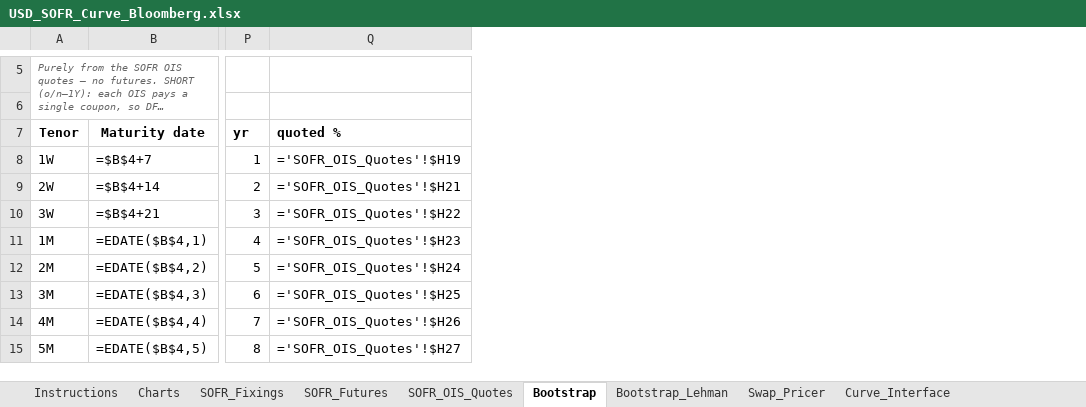
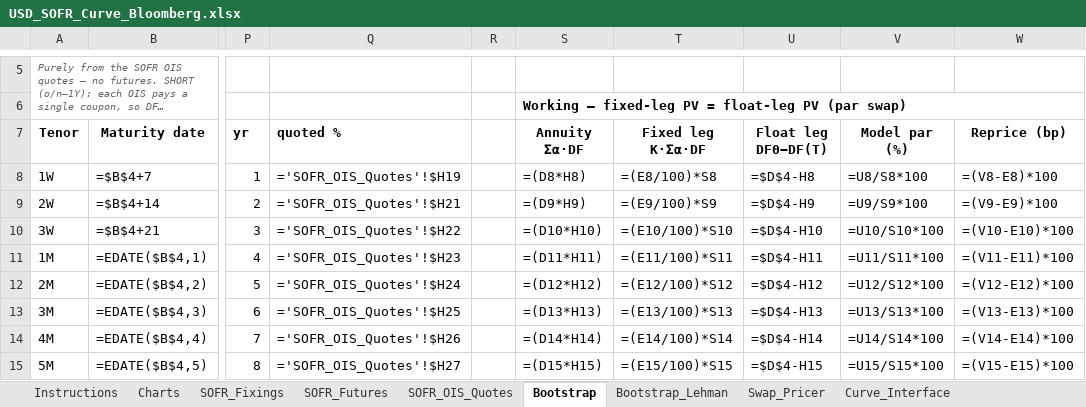
Before and after one commit to nl2992/usd-sofr-curve, an Excel workbook: bloomberg/USD_SOFR_Curve_Bloomberg.xlsx, sheet Bootstrap, drawn as a sheet; only a part is shown, gaps mark what is left out; long unchanged cells end in …; values as stored, in another font and other column widths than the file's, no borders; formulas without a stored value are shown as written; the diff names each change by its address in the sheet, - before the commit and + after, or states it on an @@ line.

Commit message:
Lay out the bootstrap working step by step (BBG/Lehman paper style)
Spread the swap-pricing identity across explicit columns on the Bootstrap tab,
the way the guide/paper presents it: Annuity (sum alpha*DF), Fixed leg PV
(K*sum alpha*DF), Float leg PV (DF0-DF(T)), Model par rate, and a Reprice-error
(bp) column that shows each calibration swap reprices to its input. Makes the
bootstrap readable and self-checking rather than a single dense formula.

```diff
--- a/bloomberg/USD_SOFR_Curve_Bloomberg.xlsx (sheet Bootstrap)
+++ b/bloomberg/USD_SOFR_Curve_Bloomberg.xlsx (sheet Bootstrap)
+column R, empty
+column S (Annuity Σα·DF), row 6: Working — fixed-leg PV = float-leg PV (par swap); rows 8-15: =(D8*H8) | =(D9*H9) | =(D10*H10) | =(D11*H11) | =(D12*H12) | =(D13*H13) | =(D14*H14) | =(D15*H15)
+column T (Fixed leg K·Σα·DF), rows 8-15: =(E8/100)*S8 | =(E9/100)*S9 | =(E10/100)*S10 | =(E11/100)*S11 | =(E12/100)*S12 | =(E13/100)*S13 | =(E14/100)*S14 | =(E15/100)*S15
+column U (Float leg DF0−DF(T)), rows 8-15: =$D$4-H8 | =$D$4-H9 | =$D$4-H10 | =$D$4-H11 | =$D$4-H12 | =$D$4-H13 | =$D$4-H14 | =$D$4-H15
+column V (Model par (%)), rows 8-15: =U8/S8*100 | =U9/S9*100 | =U10/S10*100 | =U11/S11*100 | =U12/S12*100 | =U13/S13*100 | =U14/S14*100 | =U15/S15*100
+column W (Reprice (bp)), rows 8-15: =(V8-E8)*100 | =(V9-E9)*100 | =(V10-E10)*100 | =(V11-E11)*100 | =(V12-E12)*100 | =(V13-E13)*100 | =(V14-E14)*100 | =(V15-E15)*100
```
